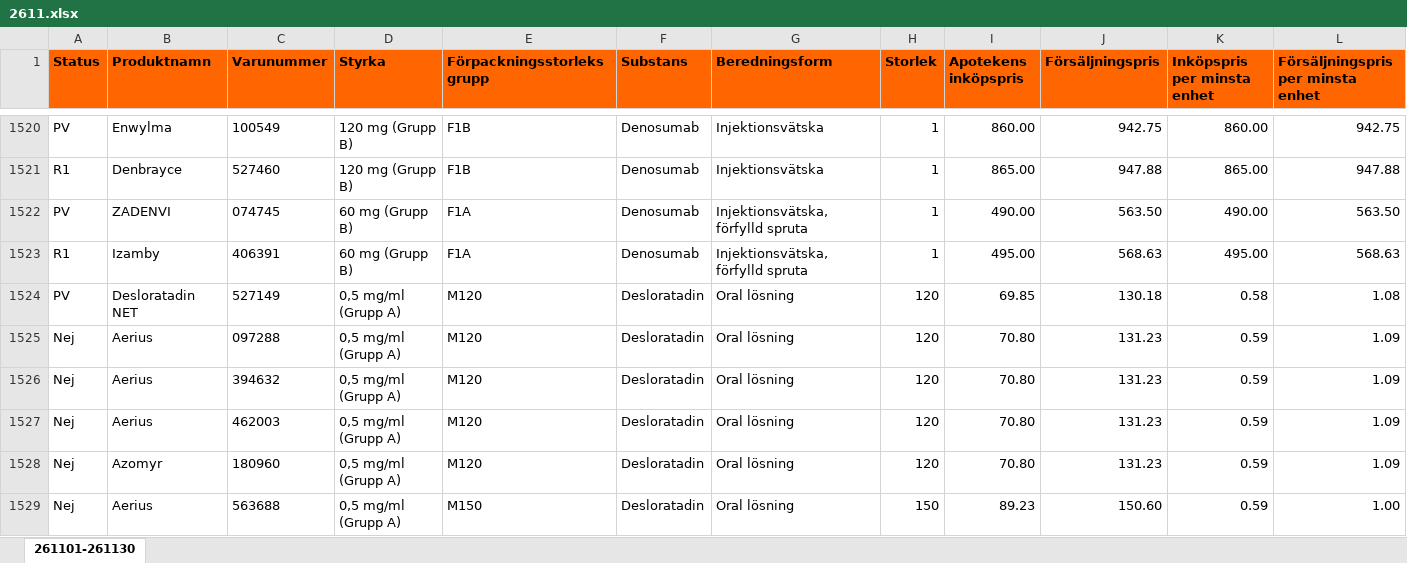
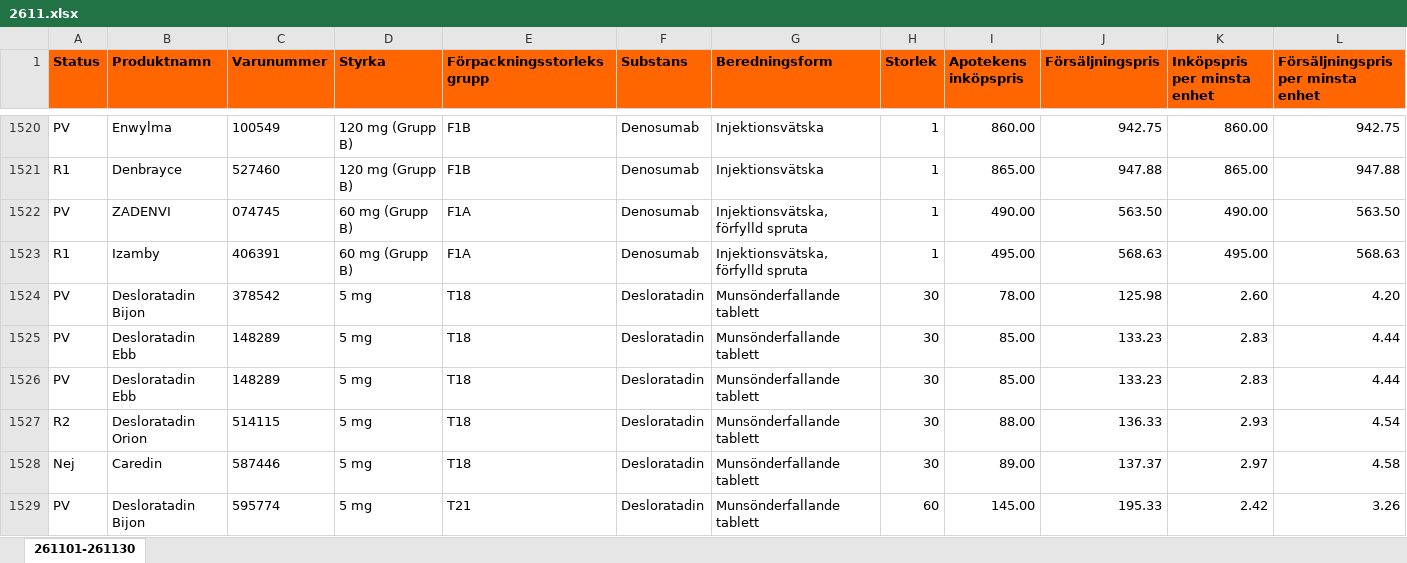
Before and after one commit to pontuscedrell/pillpris, an Excel workbook: data/2611.xlsx, sheet 261101-261130, drawn as a sheet; only a part is shown, gaps mark what is left out; the shorter side is filled out with more unchanged rows; values as stored, in another font and other column widths than the file's, no borders; conditional formats not drawn; rows hold the shown columns only; the diff covers the shown part only; the diff names each change by its address in the sheet, - before the commit and + after, or states it on an @@ line.

Commit message:
Automated TLV data update: 2026-11-02T23:17:53Z

```diff
--- a/data/2611.xlsx (sheet 261101-261130)
+++ b/data/2611.xlsx (sheet 261101-261130)
+row 1524: PV | Desloratadin Bijon | 378542 | 5 mg | T18 | Desloratadin | Munsönderfallande tablett | 30 | 78.00 | 125.98 | 2.60 | 4.20
+row 1525: PV | Desloratadin Ebb | 148289 | 5 mg | T18 | Desloratadin | Munsönderfallande tablett | 30 | 85.00 | 133.23 | 2.83 | 4.44
+row 1526: PV | Desloratadin Ebb | 148289 | 5 mg | T18 | Desloratadin | Munsönderfallande tablett | 30 | 85.00 | 133.23 | 2.83 | 4.44
+row 1527: R2 | Desloratadin Orion | 514115 | 5 mg | T18 | Desloratadin | Munsönderfallande tablett | 30 | 88.00 | 136.33 | 2.93 | 4.54
+row 1528: Nej | Caredin | 587446 | 5 mg | T18 | Desloratadin | Munsönderfallande tablett | 30 | 89.00 | 137.37 | 2.97 | 4.58
+row 1529: PV | Desloratadin Bijon | 595774 | 5 mg | T21 | Desloratadin | Munsönderfallande tablett | 60 | 145.00 | 195.33 | 2.42 | 3.26
```
Also changed, not shown: 13 added rows, 7 removed rows and 16 edited cells elsewhere in this sheet, 4 other files.
